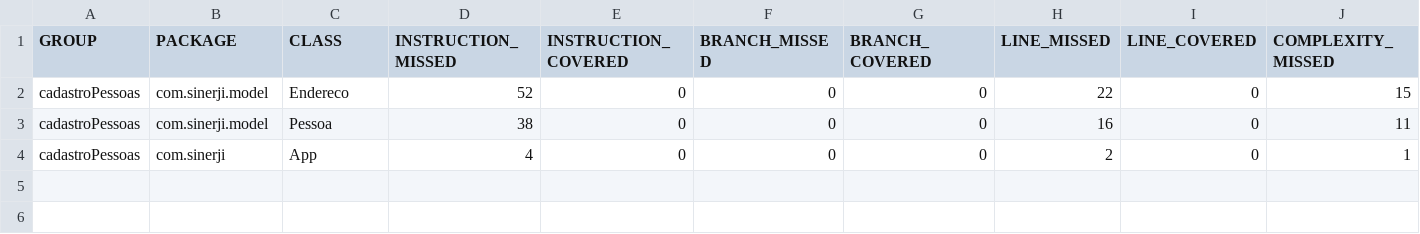
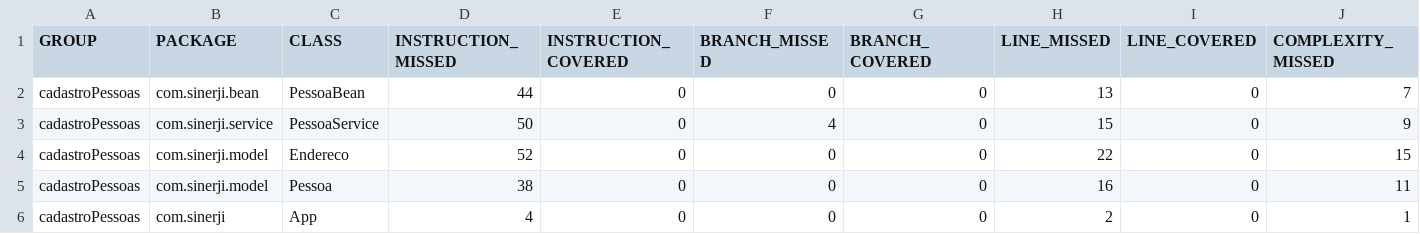
Before and after one commit to josivantarcio/project-cadastroPessoas, a CSV file: cadastroPessoas/target/site/jacoco/jacoco.csv, drawn as a sheet; only a part is shown; rows hold the shown columns only; the diff names each change by its address in the sheet, - before the commit and + after, or states it on an @@ line.

Commit message:
Páginas JSF criadas para exibição e manipulação de dados de Pessoa

```diff
--- a/cadastroPessoas/target/site/jacoco/jacoco.csv
+++ b/cadastroPessoas/target/site/jacoco/jacoco.csv
+row 2: cadastroPessoas | com.sinerji.bean | PessoaBean | 44 | 0 | 0 | 0 | 13 | 0 | 7
+row 3: cadastroPessoas | com.sinerji.service | PessoaService | 50 | 0 | 4 | 0 | 15 | 0 | 9
```
Also changed, not shown: 30 other files.
